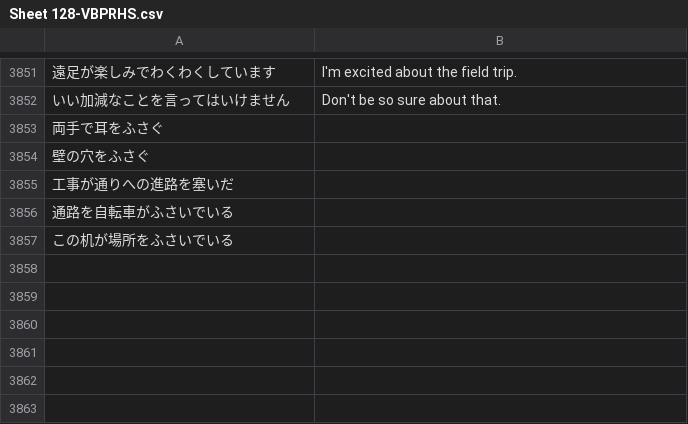
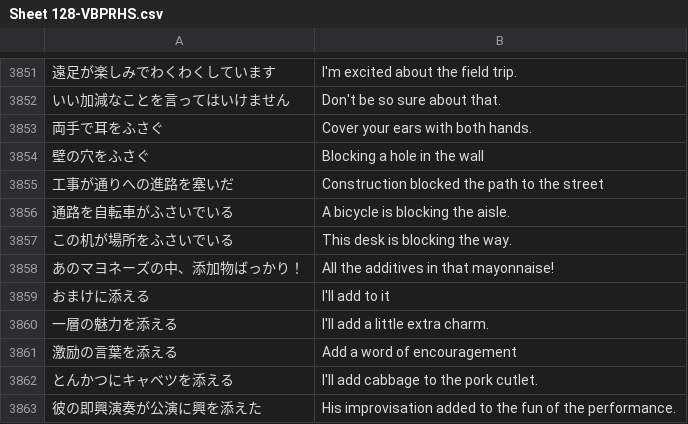
Before and after one commit to rexesian/nihongo, a CSV file: docs/rdata/Sheet 128-VBPRHS.csv, drawn as a sheet; only a part is shown, gaps mark what is left out; the diff names each change by its address in the sheet, - before the commit and + after, or states it on an @@ line.

```diff
--- a/docs/rdata/Sheet 128-VBPRHS.csv
+++ b/docs/rdata/Sheet 128-VBPRHS.csv
-B3853: (empty)
+B3853: Cover your ears with both hands.
-B3854: (empty)
+B3854: Blocking a hole in the wall
-B3855: (empty)
+B3855: Construction blocked the path to the street
-B3856: (empty)
+B3856: A bicycle is blocking the aisle.
-B3857: (empty)
+B3857: This desk is blocking the way.
+row 3858: あのマヨネーズの中、添加物ばっかり！ | All the additives in that mayonnaise!
+row 3859: おまけに添える | I'll add to it
+row 3860: 一層の魅力を添える | I'll add a little extra charm.
+row 3861: 激励の言葉を添える | Add a word of encouragement
+row 3862: とんかつにキャベツを添える | I'll add cabbage to the pork cutlet.
+row 3863: 彼の即興演奏が公演に興を添えた | His improvisation added to the fun of the performance.
```
Also changed, not shown: docs/rdata/Sheet 140-KNJRNMX.csv, rdata/Sheet 128-VBPRHS.csv, 4 other files.
